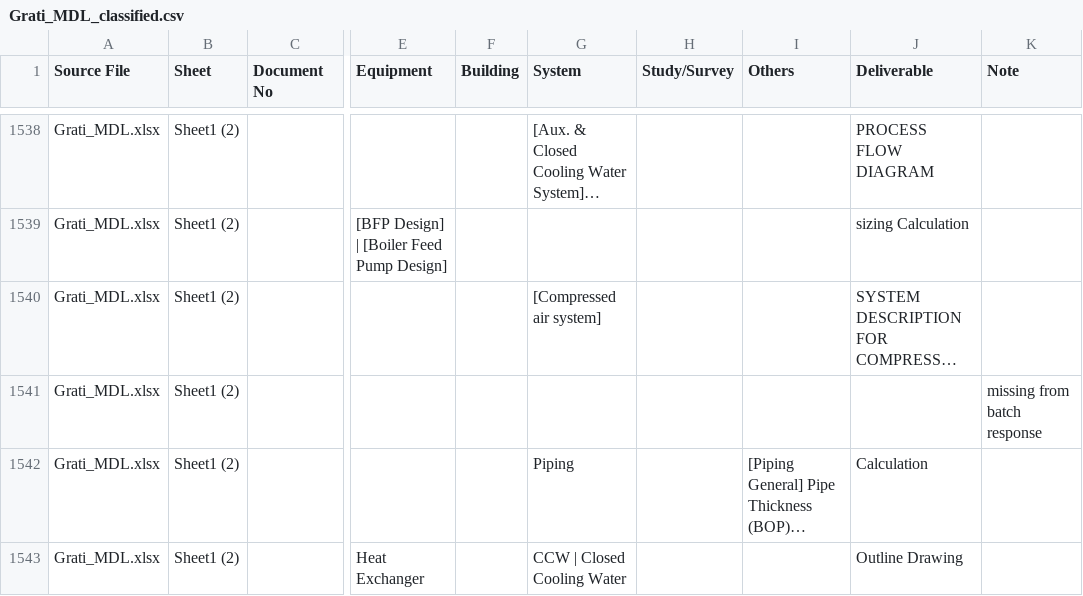
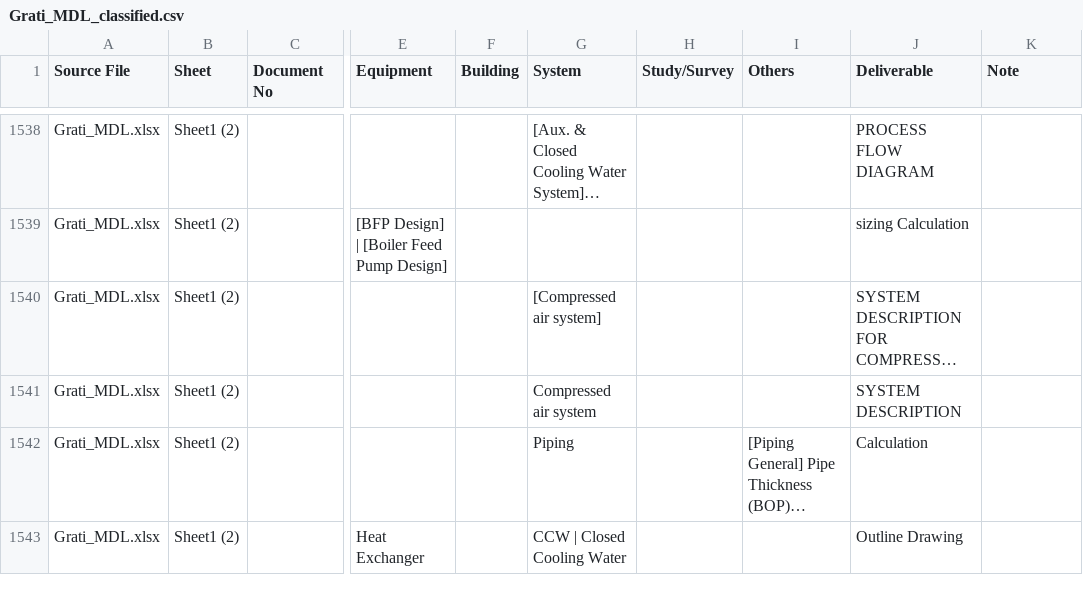
Before and after one commit to MinKhaungMinLwin/MDL-Service-Agent, a CSV file: output/schedule_service/classified/Grati_MDL_classified.csv, drawn as a sheet; only a part is shown, gaps mark what is left out; long unchanged cells end in …; the diff names each change by its address in the sheet, - before the commit and + after, or states it on an @@ line.

```diff
--- a/output/schedule_service/classified/Grati_MDL_classified.csv
+++ b/output/schedule_service/classified/Grati_MDL_classified.csv
-G1541 (System): (empty)
+G1541 (System): Compressed air system
-J1541 (Deliverable): (empty)
+J1541 (Deliverable): SYSTEM DESCRIPTION
-K1541 (Note): missing from batch response
+K1541 (Note): (empty)
```
Also changed, not shown: output/schedule_service/classified/Karabatan_MDL_classified.csv, output/schedule_service/classified/R&N_MDL_classified.csv, 4 other files.
